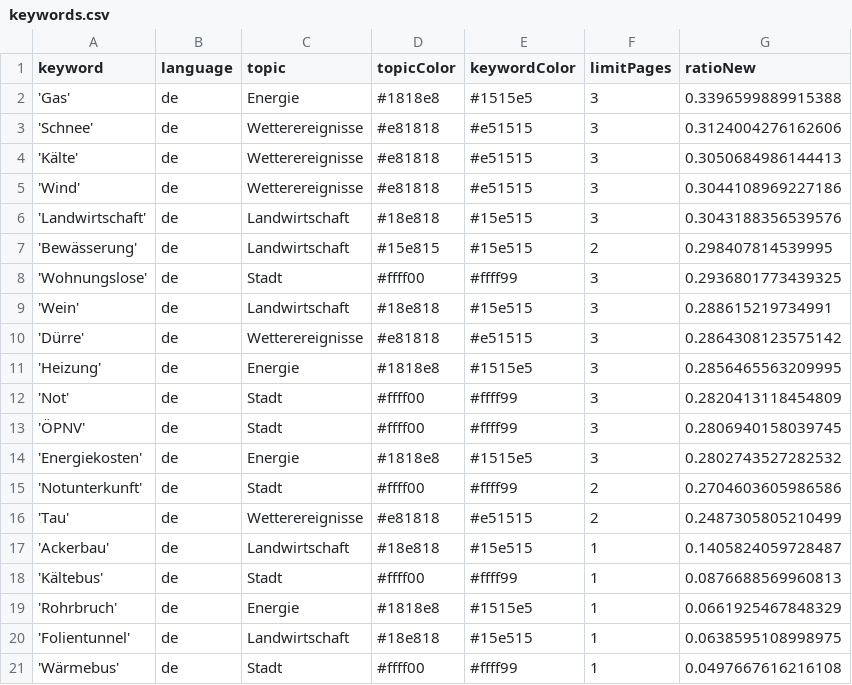
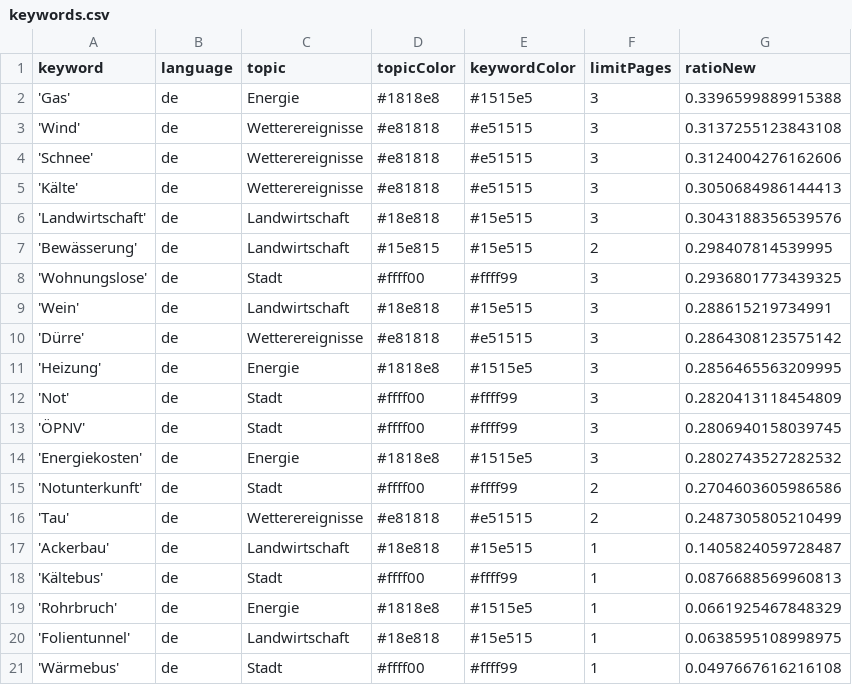
Before and after one commit to mizilett-news/winterIsComing, a CSV file: keywords.csv, drawn as a sheet; removed rows and columns are numbered as before the commit, all else as after; the diff names each change by its address in the sheet, - before the commit and + after, or states it on an @@ line.

```diff
--- a/keywords.csv
+++ b/keywords.csv
+row 3: 'Wind' | de | Wetterereignisse | #e81818 | #e51515 | 3 | 0.3137255123843108
-row 5: 'Wind' | de | Wetterereignisse | #e81818 | #e51515 | 3 | 0.3044108969227186
```
Also changed, not shown: 1 other file.
